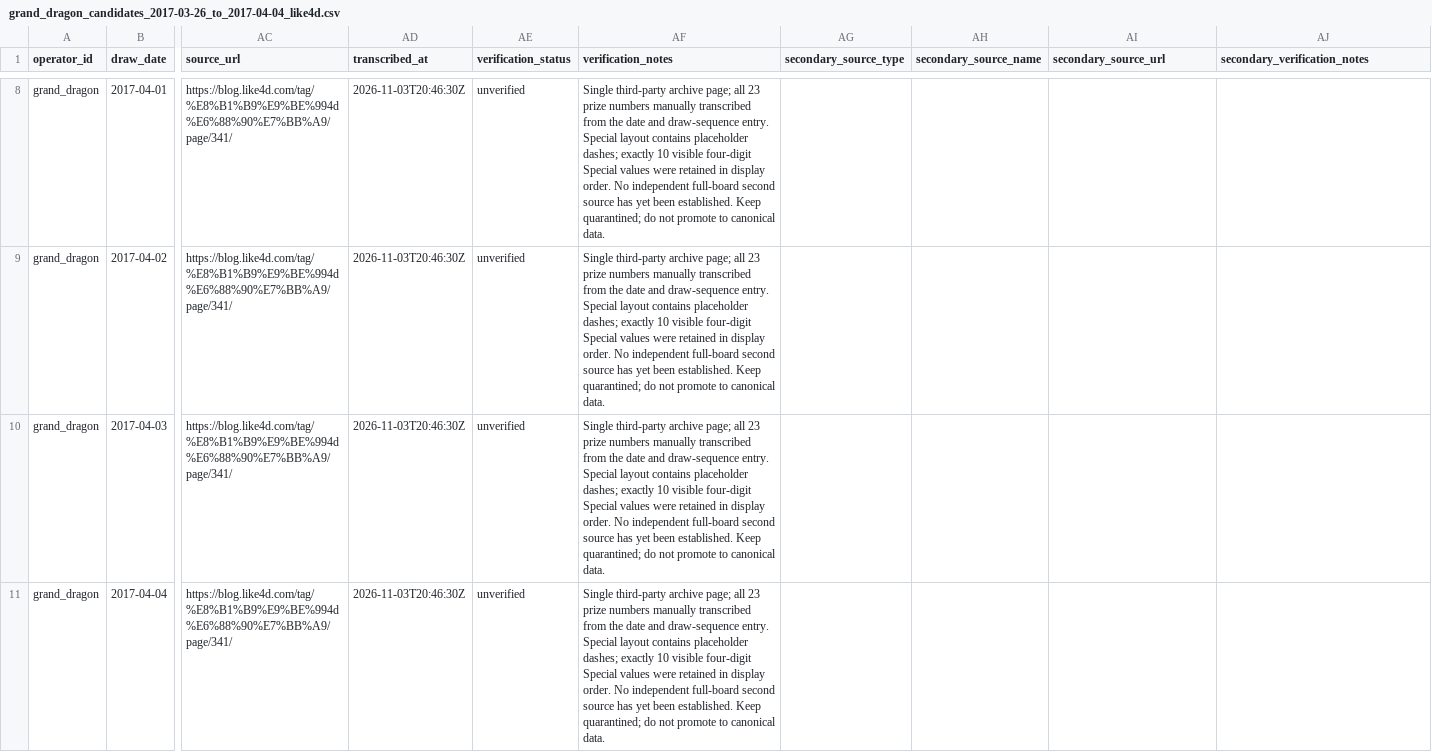
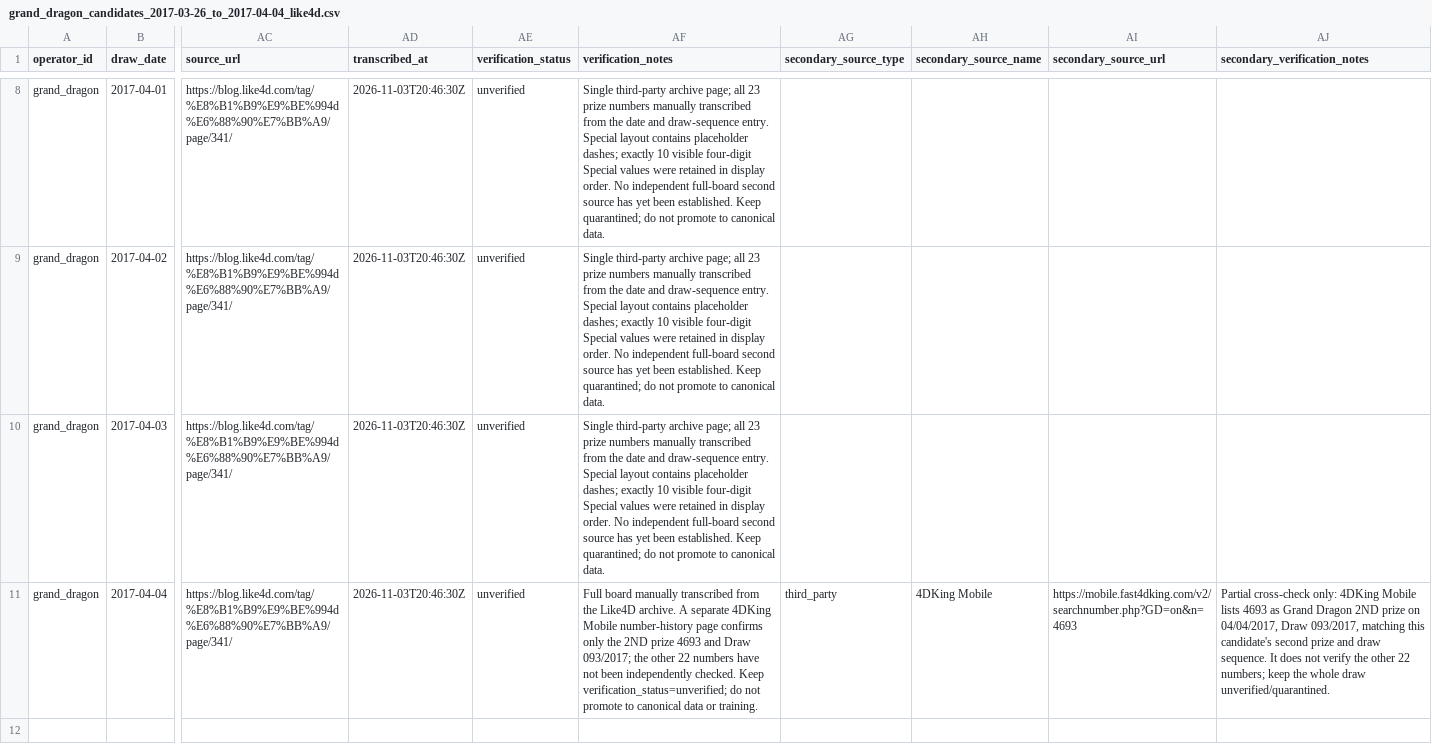
Before and after one commit to riverbird83/malaysia-4d, a CSV file: data/manual_import/grand_dragon_candidates_2017-03-26_to_2017-04-04_like4d.csv, drawn as a sheet; only a part is shown, gaps mark what is left out; the diff names each change by its address in the sheet, - before the commit and + after, or states it on an @@ line.

Commit message:
audit: add partial 4DKing evidence for Grand Dragon 2017-04-04

```diff
--- a/data/manual_import/grand_dragon_candidates_2017-03-26_to_2017-04-04_like4d.csv
+++ b/data/manual_import/grand_dragon_candidates_2017-03-26_to_2017-04-04_like4d.csv
-AF11 (verification_notes): Single third-party archive page; all 23 prize numbers manually transcribed from the date and draw-sequence entry. Special layout contains placeholder dashes; exactly 10 visible four-digit Special values were retained in display order. No independent full-board second source has yet been established. Keep quarantined; do not promote to canonical data.
+AF11 (verification_notes): Full board manually transcribed from the Like4D archive. A separate 4DKing Mobile number-history page confirms only the 2ND prize 4693 and Draw 093/2017; the other 22 numbers have not been independently checked. Keep verification_status=unverified; do not promote to canonical data or training.
-AG11 (secondary_source_type): (empty)
+AG11 (secondary_source_type): third_party
-AH11 (secondary_source_name): (empty)
+AH11 (secondary_source_name): 4DKing Mobile
-AI11 (secondary_source_url): (empty)
+AI11 (secondary_source_url): https://mobile.fast4dking.com/v2/searchnumber.php?GD=on&n=4693
-AJ11 (secondary_verification_notes): (empty)
+AJ11 (secondary_verification_notes): Partial cross-check only: 4DKing Mobile lists 4693 as Grand Dragon 2ND prize on 04/04/2017, Draw 093/2017, matching this candidate's second prize and draw sequence. It does not verify the other 22 numbers; keep the whole draw unverified/quarantined.
```
